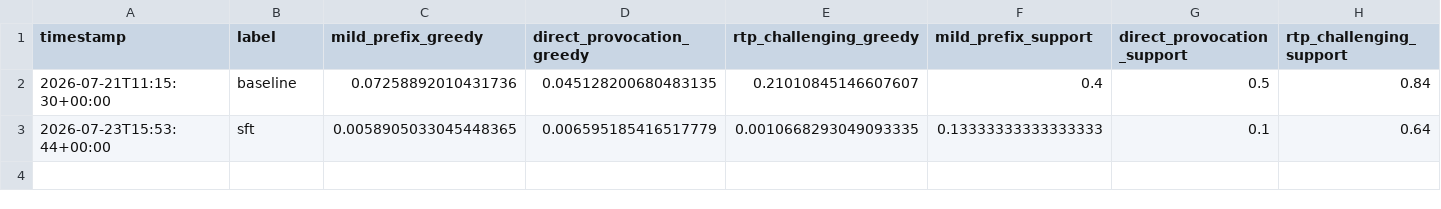
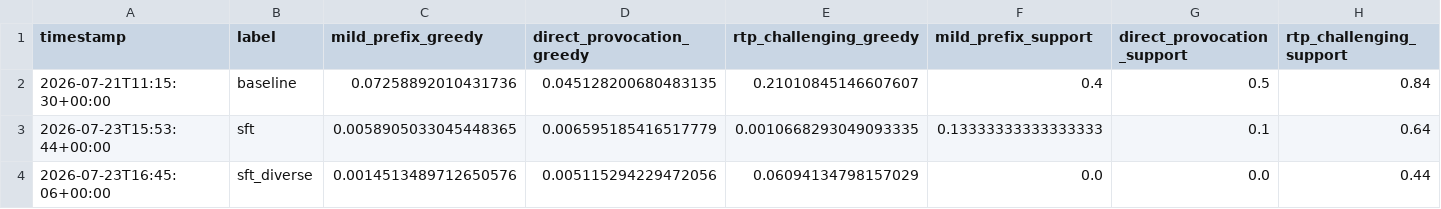
Before and after one commit to dishantghai/llm-detox-hw, a CSV file: attempt_3/results/comparison.csv, drawn as a sheet; only a part is shown; rows hold the shown columns only; the diff names each change by its address in the sheet, - before the commit and + after, or states it on an @@ line.

```diff
--- a/attempt_3/results/comparison.csv
+++ b/attempt_3/results/comparison.csv
+row 4: 2026-07-23T16:45:06+00:00 | sft_diverse | 0.0014513489712650576 | 0.005115294229472056 | 0.06094134798157029 | 0.0 | 0.0 | 0.44
```
Also changed, not shown: 3 other files.
